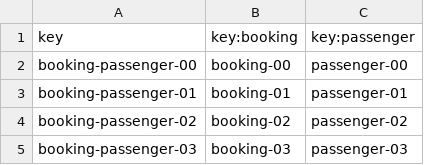
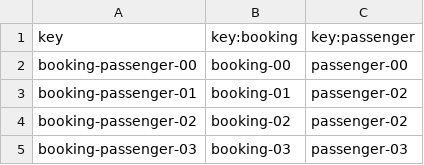
Before and after one commit to miggonort1/Acme-ANS-D04, a CSV file: src/main/resources/WEB-INF/data/sample/bookingPassenger.csv, drawn as a sheet; only a part is shown.

```diff
--- a/src/main/resources/WEB-INF/data/sample/bookingPassenger.csv
+++ b/src/main/resources/WEB-INF/data/sample/bookingPassenger.csv
@@ -2,3 +2,3 @@ key,key:booking,key:passenger
 booking-passenger-00,booking-00,passenger-00
-booking-passenger-01,booking-01,passenger-01
+booking-passenger-01,booking-01,passenger-02
 booking-passenger-02,booking-02,passenger-02
```
Also changed, not shown: 5 other files.
